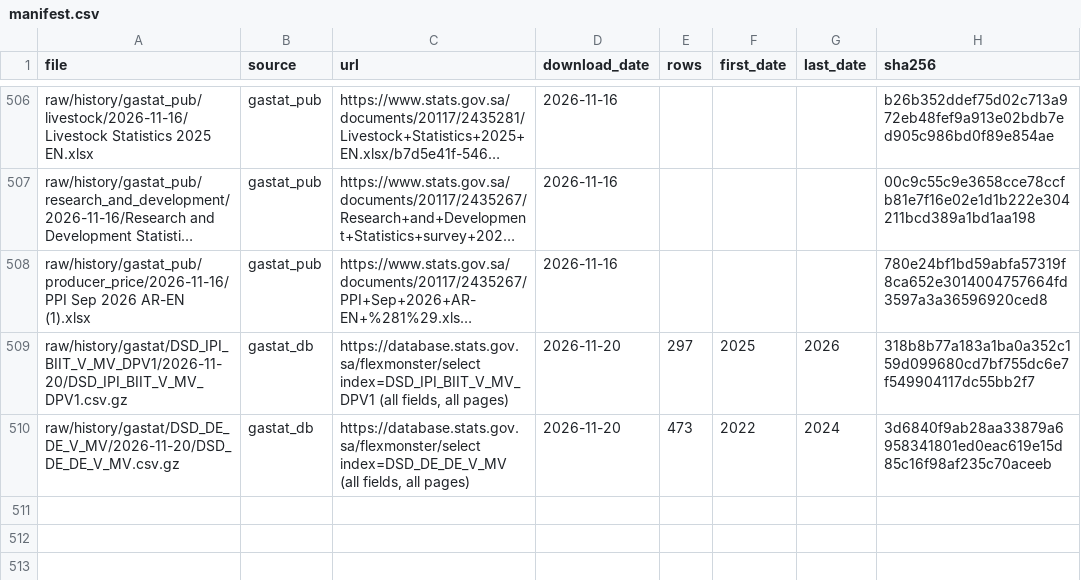
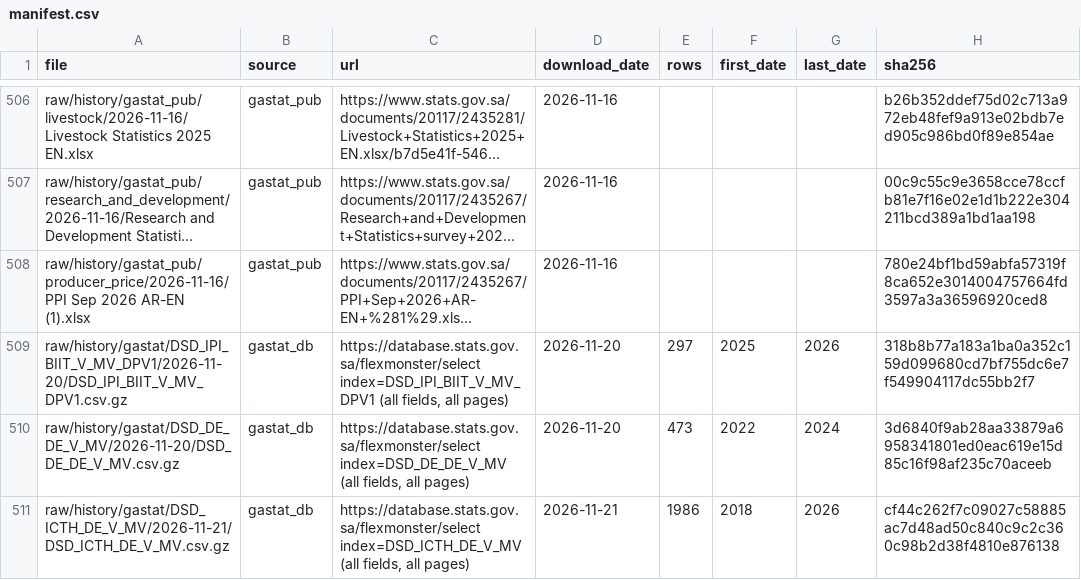
Before and after one commit to alialia1436-dev/marqab-runner, a CSV file: raw/history/manifest.csv, drawn as a sheet; only a part is shown, gaps mark what is left out; long unchanged cells end in …; the diff names each change by its address in the sheet, - before the commit and + after, or states it on an @@ line.

```diff
--- a/raw/history/manifest.csv
+++ b/raw/history/manifest.csv
+row 511: raw/history/gastat/DSD_ICTH_DE_V_MV/2026-11-21/DSD_ICTH_DE_V_MV.csv.gz | gastat_db | https://database.stats.gov.sa/flexmonster/select index=DSD_ICTH_DE_V_MV (all fields, all pages) | 2026-11-21 | 1986 | 2018 | 2026 | cf44c262f7c09027c58885ac7d48ad50c840c9c2c360c98b2d38f4810e876138
```
Also changed, not shown: 2 other files.
